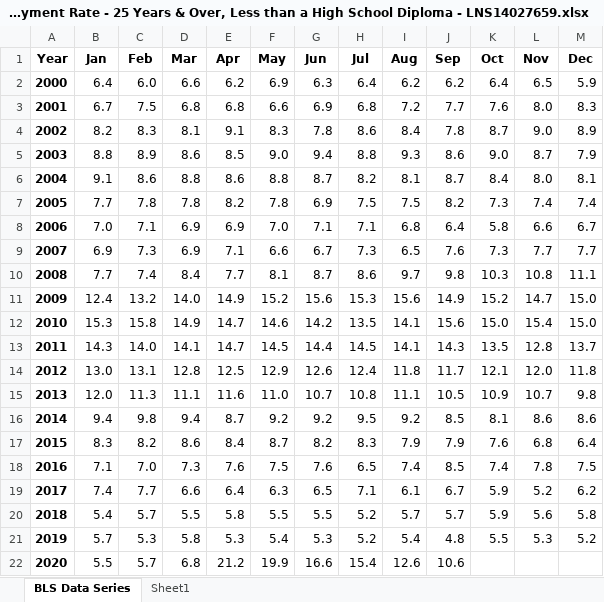
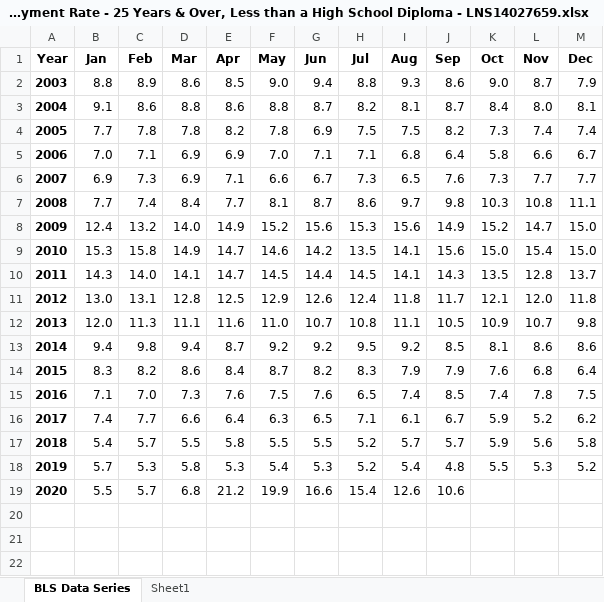
Before and after one commit to info201b-au20/mango-mochi-project, an Excel workbook: data/Labor Force Statistics from the Current Population Survey, 40 matrixes/Unemployment Rate - 25 Years & Over, Less than a High School Diploma - LNS14027659.xlsx, sheet BLS Data Series, drawn as a sheet; values as stored, in another font and other column widths than the file's, no borders; the diff names each change by its address in the sheet, - before the commit and + after, or states it on an @@ line.

```diff
--- a/data/Labor Force Statistics from the Current Population Survey, 40 matrixes/Unemployment Rate - 25 Years & Over, Less than a High School Diploma - LNS14027659.xlsx (sheet BLS Data Series)
+++ b/data/Labor Force Statistics from the Current Population Survey, 40 matrixes/Unemployment Rate - 25 Years & Over, Less than a High School Diploma - LNS14027659.xlsx (sheet BLS Data Series)
-row 2: 2000 | 6.4 | 6.0 | 6.6 | 6.2 | 6.9 | 6.3 | 6.4 | 6.2 | 6.2 | 6.4 | 6.5 | 5.9
-row 3: 2001 | 6.7 | 7.5 | 6.8 | 6.8 | 6.6 | 6.9 | 6.8 | 7.2 | 7.7 | 7.6 | 8.0 | 8.3
-row 4: 2002 | 8.2 | 8.3 | 8.1 | 9.1 | 8.3 | 7.8 | 8.6 | 8.4 | 7.8 | 8.7 | 9.0 | 8.9
```
Also changed, not shown: data/Labor Force Statistics from the Current Population Survey, 40 matrixes/Unemployment Rate - 16-19 Years - LNS14000012.xlsx, data/Labor Force Statistics from the Current Population Survey, 40 matrixes/Unemployment Rate - 25 Years & Over, High School Graduates No College - LNS14027660.xlsx, 13 other files.
